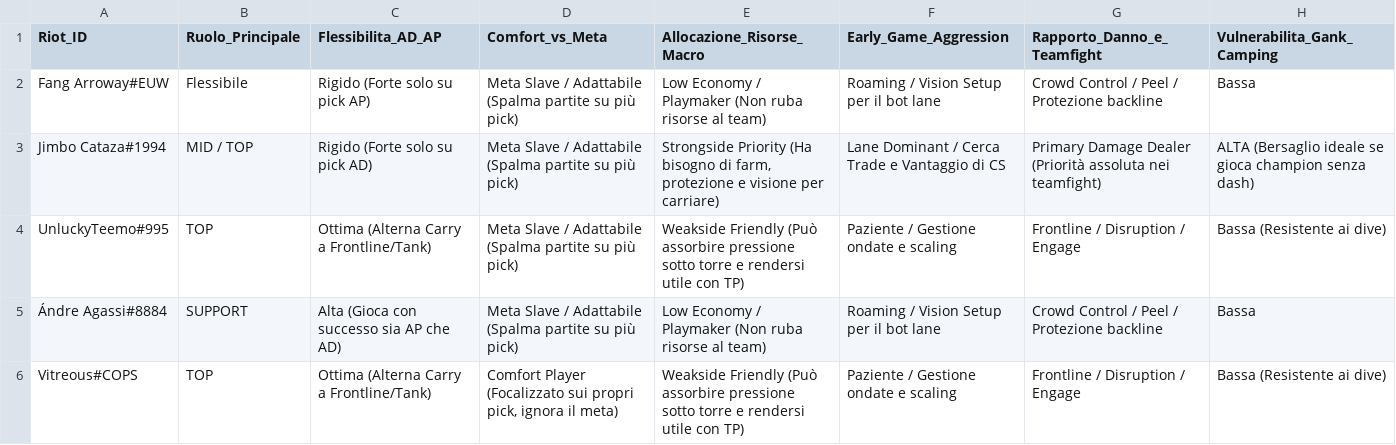
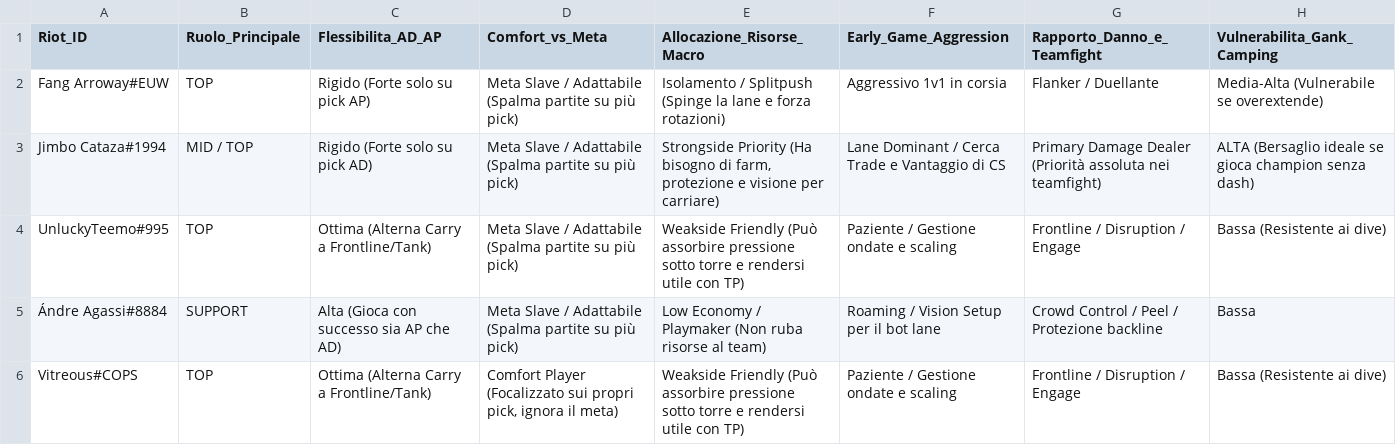
Before and after one commit to VitreousSpaghetti/lol, a CSV file: output/03_in_game_playstyle_metrics.csv, drawn as a sheet.

```diff
--- a/output/03_in_game_playstyle_metrics.csv
+++ b/output/03_in_game_playstyle_metrics.csv
@@ -1,3 +1,3 @@
 Riot_ID;Ruolo_Principale;Flessibilita_AD_AP;Comfort_vs_Meta;Allocazione_Risorse_Macro;Early_Game_Aggression;Rapporto_Danno_e_Teamfight;Vulnerabilita_Gank_Camping
-Fang Arroway#EUW;Flessibile;Rigido (Forte solo su pick AP);Meta Slave / Adattabile (Spalma partite su più pick);Low Economy / Playmaker (Non ruba risorse al team);Roaming / Vision Setup per il bot lane;Crowd Control / Peel / Protezione backline;Bassa
+Fang Arroway#EUW;TOP;Rigido (Forte solo su pick AP);Meta Slave / Adattabile (Spalma partite su più pick);Isolamento / Splitpush (Spinge la lane e forza rotazioni);Aggressivo 1v1 in corsia;Flanker / Duellante;Media-Alta (Vulnerabile se overextende)
 Jimbo Cataza#1994;MID / TOP;Rigido (Forte solo su pick AD);Meta Slave / Adattabile (Spalma partite su più pick);Strongside Priority (Ha bisogno di farm, protezione e visione per carriare);Lane Dominant / Cerca Trade e Vantaggio di CS;Primary Damage Dealer (Priorità assoluta nei teamfight);ALTA (Bersaglio ideale se gioca champion senza dash)
```
Also changed, not shown: output/01_roster_overview.csv, output/04_scouting_report_tattico.csv, 5 other files.
